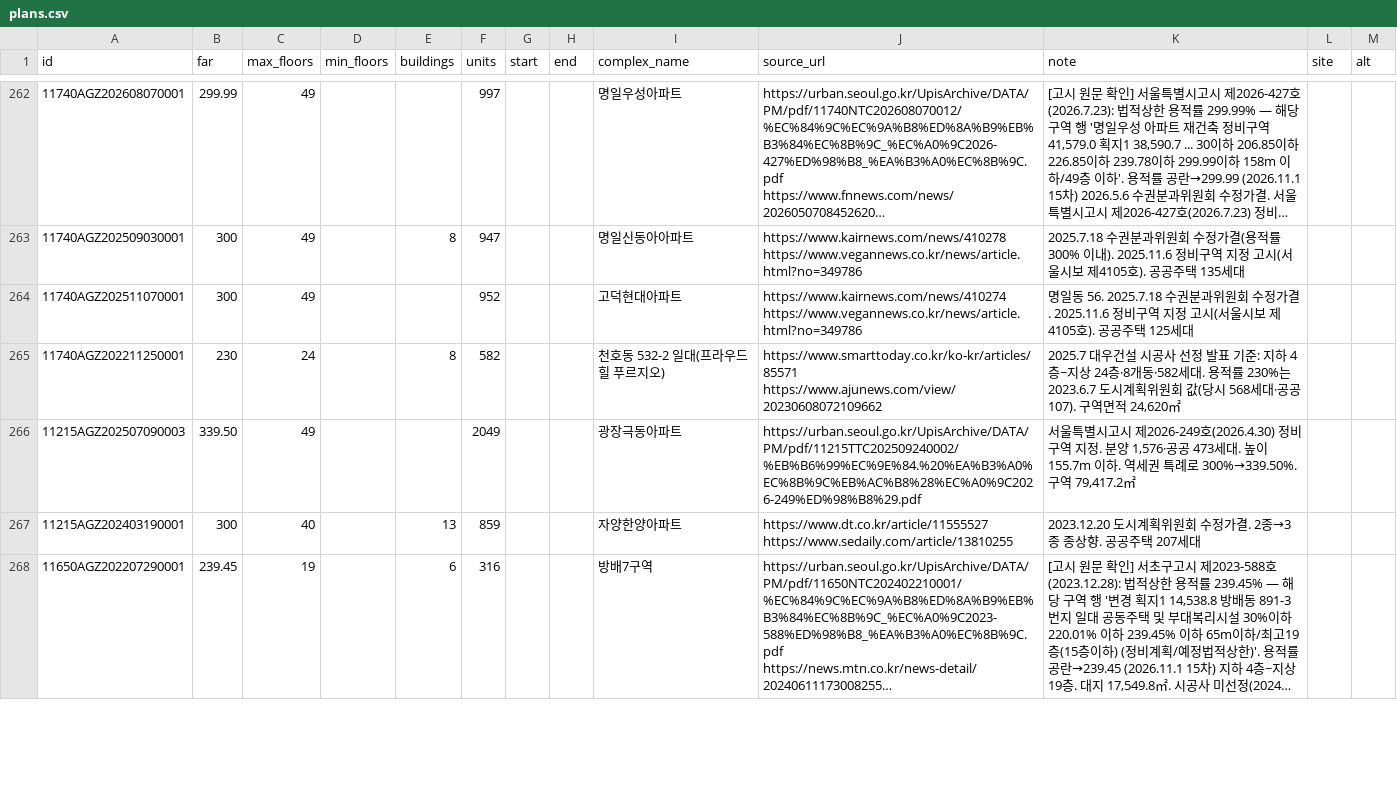
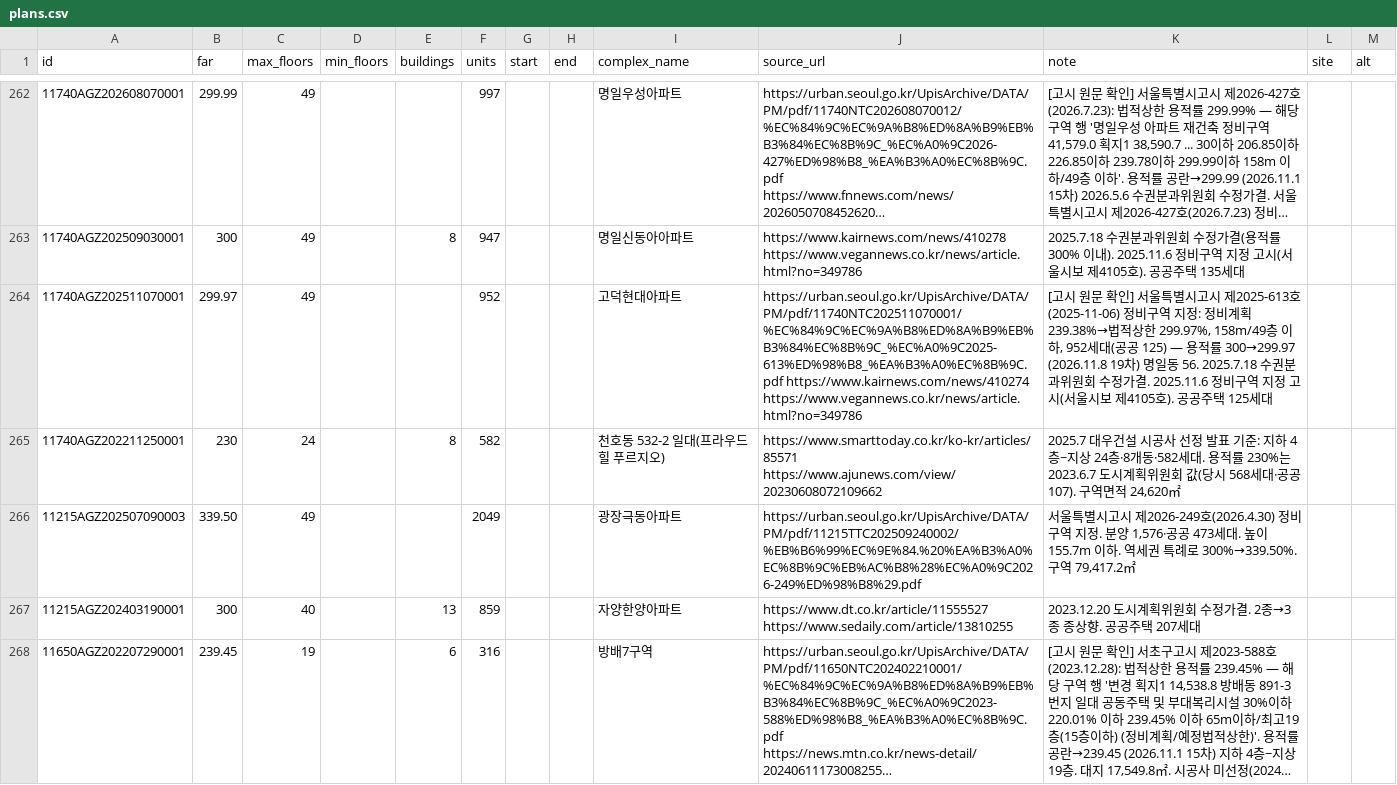
Before and after one commit to Alex-theground/reconstruction-guardian, a CSV file: dev-map/scripts/plans.csv, drawn as a sheet; only a part is shown, gaps mark what is left out; long unchanged cells end in …; the diff covers the shown part only.

```diff
--- a/dev-map/scripts/plans.csv
+++ b/dev-map/scripts/plans.csv
@@ -263,3 +263,3 @@
 11740AGZ202509030001,300,49,,8,947,,,명일신동아아파트,https://www.kairnews.com/news/410278 https://www.vegannews.co.kr/news/article.html?no=349786,2025.7.18 수권분과위원회 수정가결(용적률 300% 이내). 2025.11.6 정비구역 지정 고시(서울시보 제4105호). 공공주택 135세대,,
-11740AGZ202511070001,300,49,,,952,,,고덕현대아파트,https://www.kairnews.com/news/410274 https://www.vegannews.co.kr/news/article.html?no=349786,명일동 56. 2025.7.18 수권분과위원회 수정가결. 2025.11.6 정비구역 지정 고시(서울시보 제4105호). 공공주택 125세대,,
+11740AGZ202511070001,299.97,49,,,952,,,고덕현대아파트,https://urban.seoul.go.kr/UpisArchive/DATA/PM/pdf/11740NTC202511070001/%EC%84%9C%EC%9A%B8%ED%8A%B9%EB%B3%84%EC%8B%9C_%EC%A0%9C2025-613%ED%98%B8_%EA%B3%A0%EC%8B%9C.pdf https://www.kairnews.com/news/410274 https://www.vegannews.co.kr/news/article.html?no=349786,"[고시 원문 확인] 서울특별시고시 제2025-613호(2025-11-06) 정비구역 지정: 정비계획 239.38%→법적상한 299.97%, 158m/49층 이하, 952세대(공공 125) — 용적률 300→299.97 (2026.11.8 19차) 명일동 56. 2025.7.18 수권분과위원회 수정가결. 2025.11.6 정비구역 지정 고시(서울시보 제4105호). 공공주택 125세대",,
 11740AGZ202211250001,230,24,,8,582,,,천호동 532-2 일대(프라우드힐 푸르지오),https://www.smarttoday.co.kr/ko-kr/articles/85571 https://www.ajunews.com/view/20230608072109662,"2025.7 대우건설 시공사 선정 발표 기준: 지하 4층~지상 24층·8개동·582세대. 용적률 230%는 2023.6.7 도시계획위원회 값(당시 568세대·공공 107). 구역면적 24,620㎡",,
```
Also changed, not shown: 14 edited cells elsewhere in this file, 2 other files.
